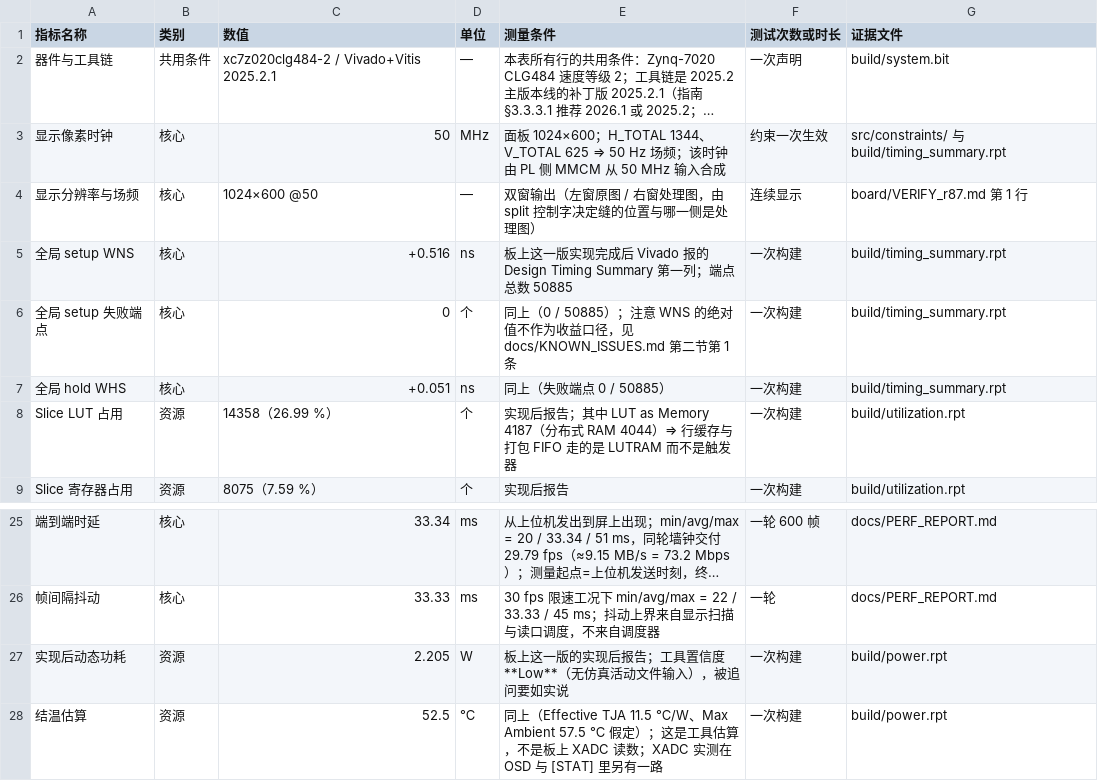
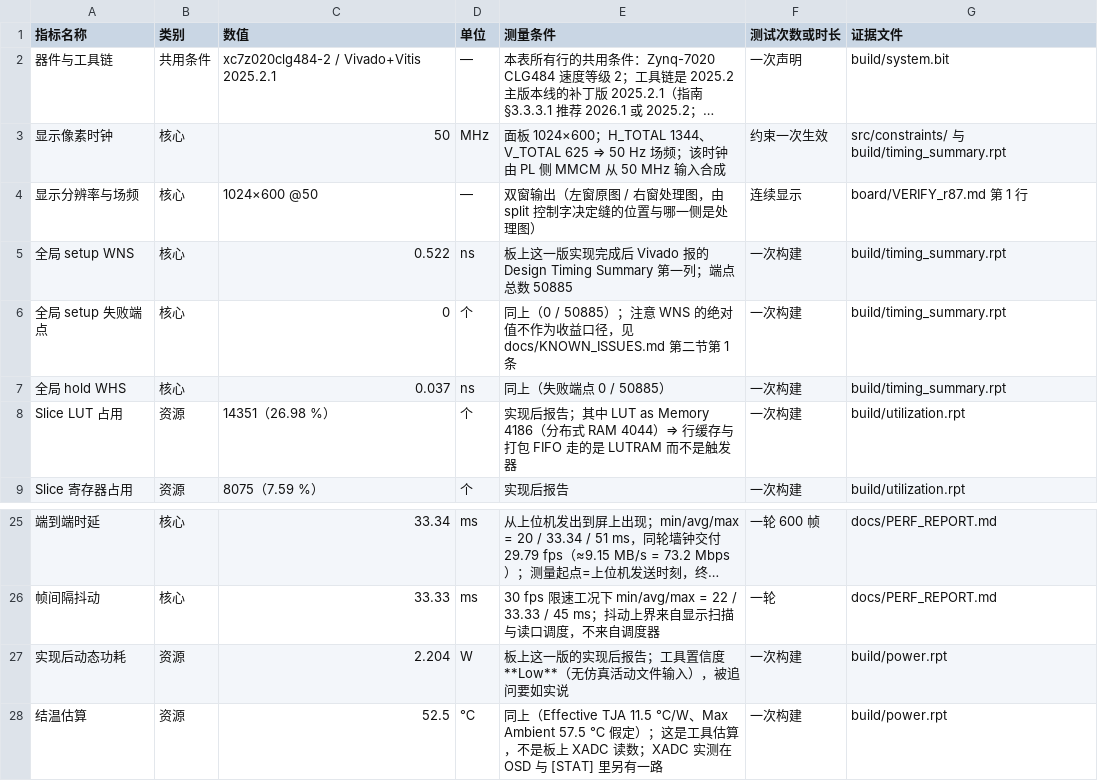
Before and after one commit to Uie-v-uiE/Video_Processing, a CSV file: data/metrics.csv, drawn as a sheet; only a part is shown, gaps mark what is left out; long unchanged cells end in …; the diff names each change by its address in the sheet, - before the commit and + after, or states it on an @@ line.

```diff
--- a/data/metrics.csv
+++ b/data/metrics.csv
-C5 (数值): +0.516
+C5 (数值): 0.522
-C7 (数值): +0.051
+C7 (数值): 0.037
-C8 (数值): 14358（26.99 %）
+C8 (数值): 14351（26.98 %）
-E8 (测量条件): …LUT as Memory 4187（分布式…
+E8 (测量条件): …LUT as Memory 4186（分布式…
-C27 (数值): 2.205
+C27 (数值): 2.204
```
Also changed, not shown: 25 other files.
